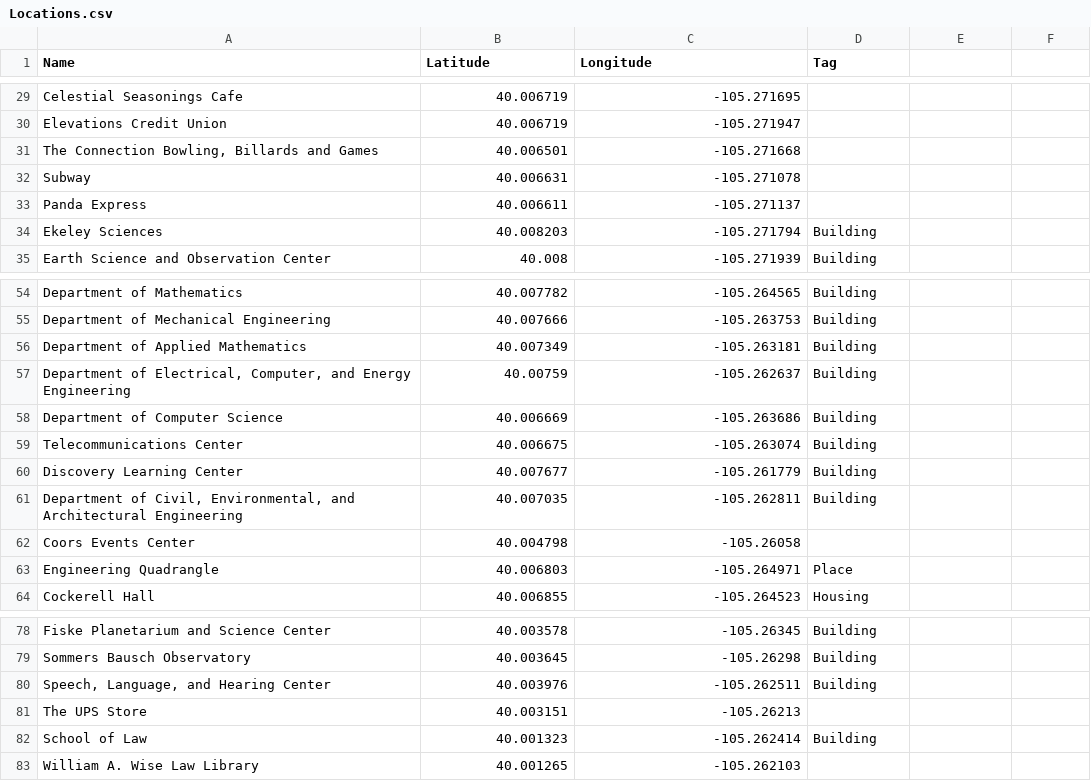
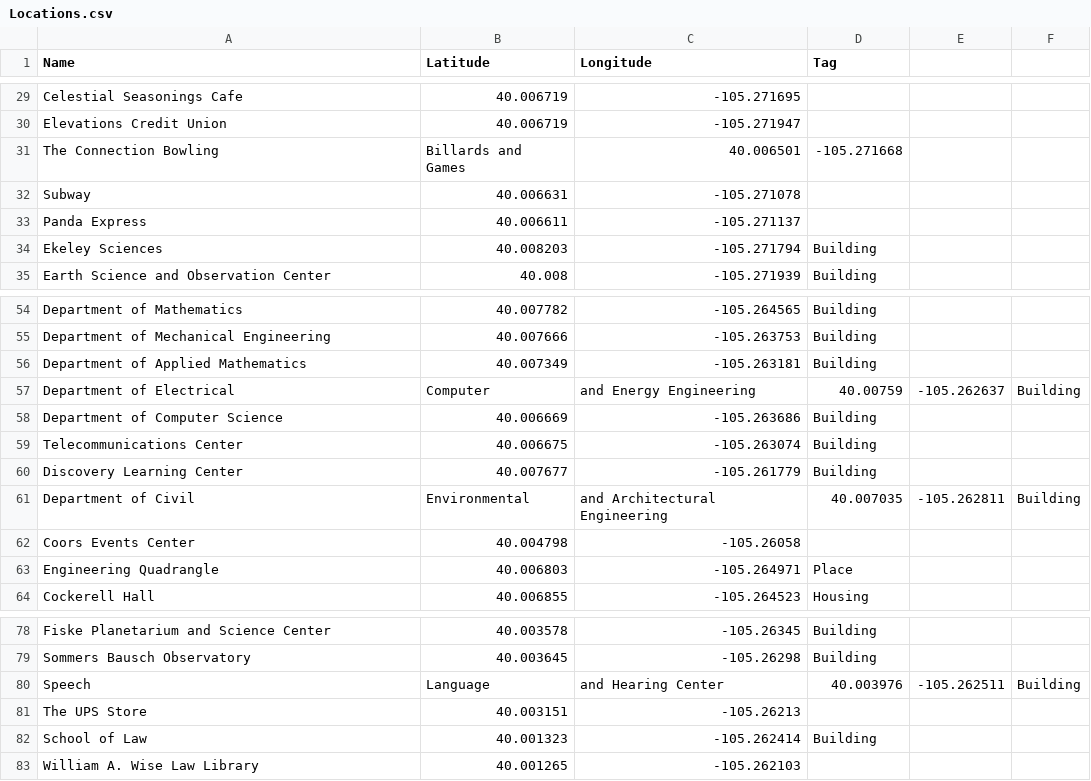
Before and after one commit to jessiemichelleblack/CUApps, a CSV file: Locations.csv, drawn as a sheet; only a part is shown, gaps mark what is left out; removed rows and columns are numbered as before the commit, all else as after; the diff names each change by its address in the sheet, - before the commit and + after, or states it on an @@ line.

```diff
--- a/Locations.csv
+++ b/Locations.csv
-row 31: The Connection Bowling, Billards and Games | 40.006501 | -105.271668
+row 31: The Connection Bowling | Billards and Games | 40.006501 | -105.271668
-row 57: Department of Electrical, Computer, and Energy Engineering | 40.00759 | -105.262637 | Building
+row 57: Department of Electrical | Computer | and Energy Engineering | 40.00759 | -105.262637 | Building
-row 61: Department of Civil, Environmental, and Architectural Engineering | 40.007035 | -105.262811 | Building
+row 61: Department of Civil | Environmental | and Architectural Engineering | 40.007035 | -105.262811 | Building
-row 80: Speech, Language, and Hearing Center | 40.003976 | -105.262511 | Building
+row 80: Speech | Language | and Hearing Center | 40.003976 | -105.262511 | Building
```
Also changed, not shown: 1 other file.
